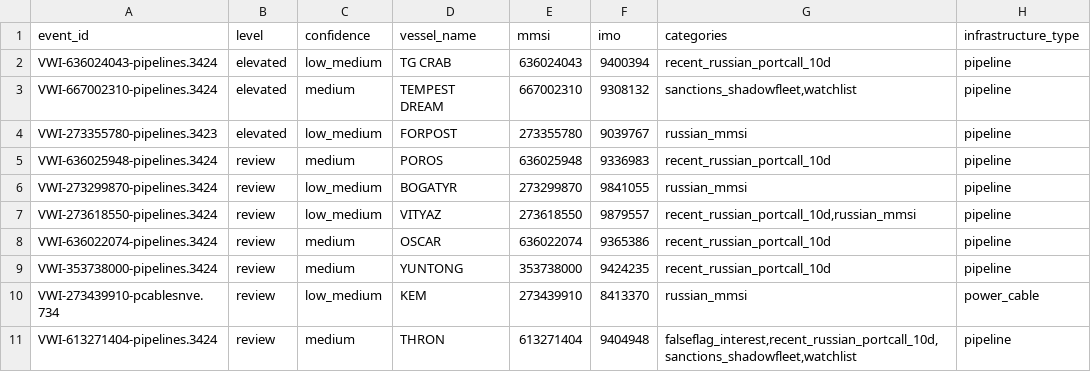
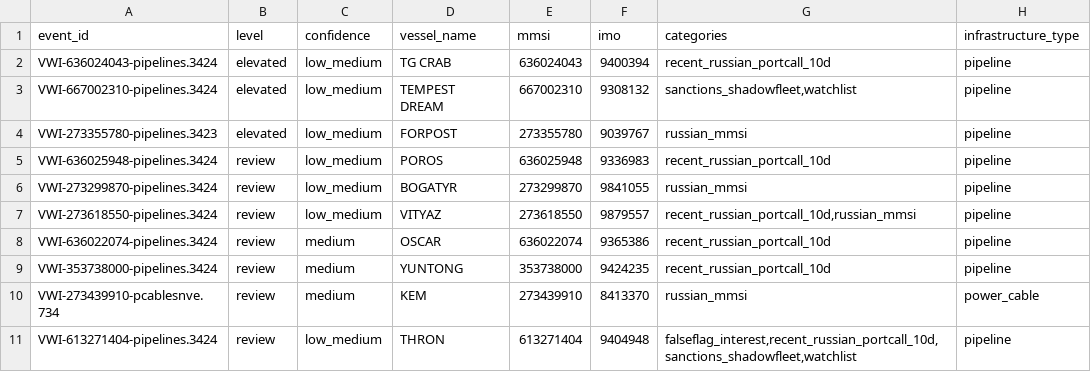
Before and after one commit to mowlsint/VoodooWhiskers, a CSV file: public/downloads/infrastructure_watch_latest.csv, drawn as a sheet; only a part is shown; the diff names each change by its address in the sheet, - before the commit and + after, or states it on an @@ line.

```diff
--- a/public/downloads/infrastructure_watch_latest.csv
+++ b/public/downloads/infrastructure_watch_latest.csv
-C3 (confidence): medium
+C3 (confidence): low_medium
-C5 (confidence): medium
+C5 (confidence): low_medium
-C10 (confidence): low_medium
+C10 (confidence): medium
-C11 (confidence): medium
+C11 (confidence): low_medium
```
Also changed, not shown: 11 other files.
